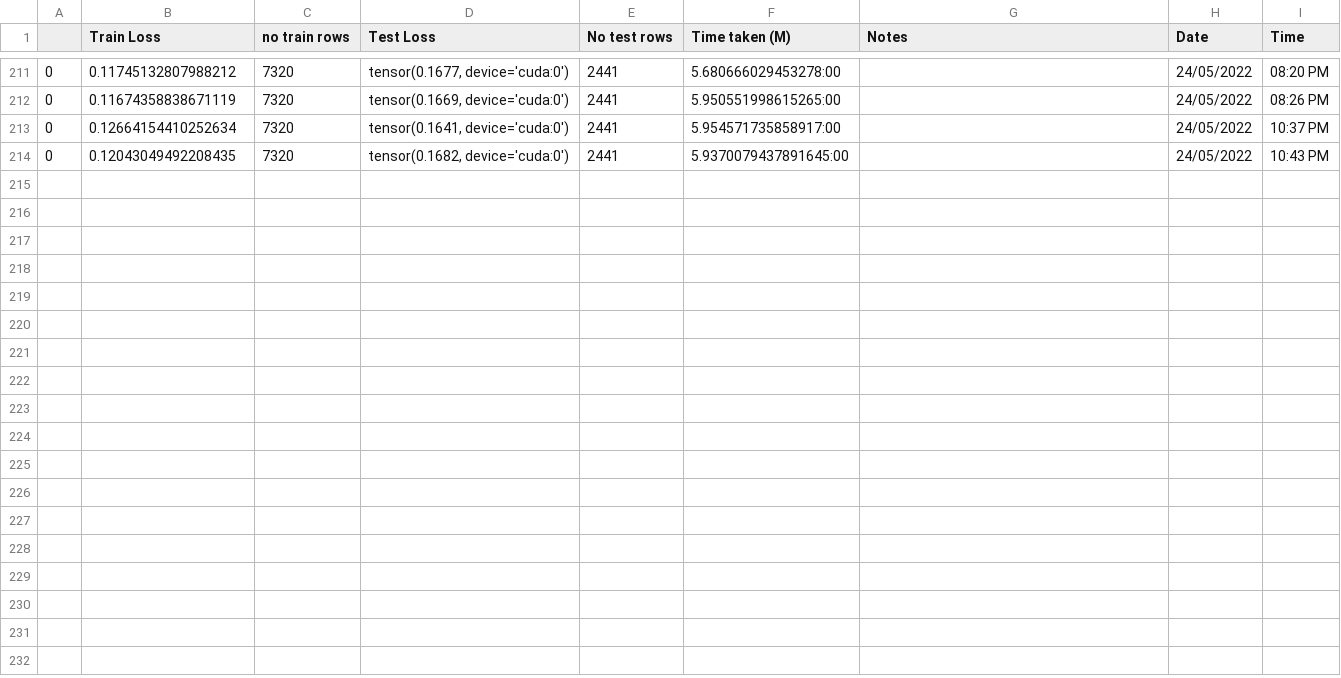
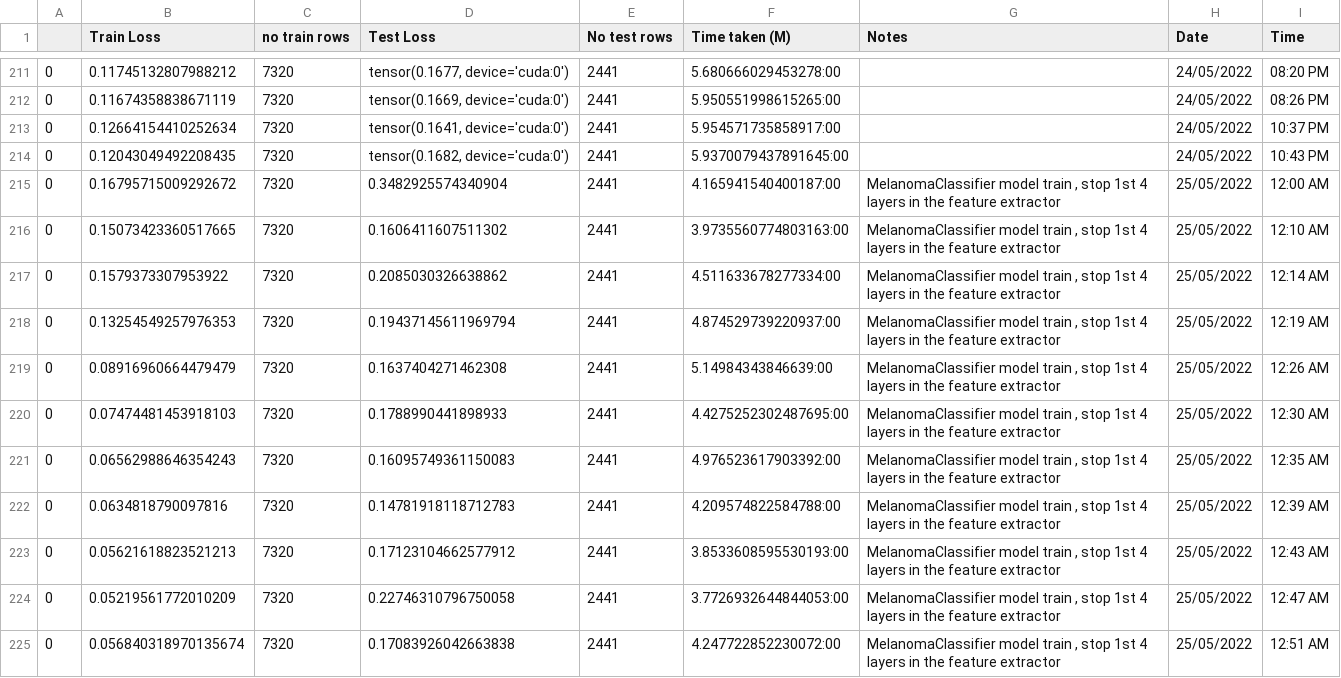
Before and after one commit to mariamalaa98/skin-cancer-detection, a CSV file: notebooks/train_data.csv, drawn as a sheet; only a part is shown, gaps mark what is left out; the diff covers the shown part only.

Commit message:
update testing loop and model layers

```diff
--- a/notebooks/train_data.csv
+++ b/notebooks/train_data.csv
@@ -214 +214,12 @@
 0,0.12043049492208435,7320,"tensor(0.1682, device='cuda:0')",2441,5.9370079437891645:00,,24/05/2022,10:43 PM
+0,0.16795715009292672,7320,0.3482925574340904,2441,4.165941540400187:00,"MelanomaClassifier model train , stop 1st 4 layers in the feature extractor",25/05/2022,12:00 AM
+0,0.15073423360517665,7320,0.1606411607511302,2441,3.9735560774803163:00,"MelanomaClassifier model train , stop 1st 4 layers in the feature extractor",25/05/2022,12:10 AM
+0,0.1579373307953922,7320,0.2085030326638862,2441,4.511633678277334:00,"MelanomaClassifier model train , stop 1st 4 layers in the feature extractor",25/05/2022,12:14 AM
+0,0.13254549257976353,7320,0.19437145611969794,2441,4.874529739220937:00,"MelanomaClassifier model train , stop 1st 4 layers in the feature extractor",25/05/2022,12:19 AM
+0,0.08916960664479479,7320,0.1637404271462308,2441,5.14984343846639:00,"MelanomaClassifier model train , stop 1st 4 layers in the feature extractor",25/05/2022,12:26 AM
+0,0.07474481453918103,7320,0.1788990441898933,2441,4.4275252302487695:00,"MelanomaClassifier model train , stop 1st 4 layers in the feature extractor",25/05/2022,12:30 AM
+0,0.06562988646354243,7320,0.16095749361150083,2441,4.976523617903392:00,"MelanomaClassifier model train , stop 1st 4 layers in the feature extractor",25/05/2022,12:35 AM
+0,0.0634818790097816,7320,0.14781918118712783,2441,4.209574822584788:00,"MelanomaClassifier model train , stop 1st 4 layers in the feature extractor",25/05/2022,12:39 AM
+0,0.05621618823521213,7320,0.17123104662577912,2441,3.8533608595530193:00,"MelanomaClassifier model train , stop 1st 4 layers in the feature extractor",25/05/2022,12:43 AM
+0,0.05219561772010209,7320,0.22746310796750058,2441,3.7726932644844053:00,"MelanomaClassifier model train , stop 1st 4 layers in the feature extractor",25/05/2022,12:47 AM
+0,0.056840318970135674,7320,0.17083926042663838,2441,4.247722852230072:00,"MelanomaClassifier model train , stop 1st 4 layers in the feature extractor",25/05/2022,12:51 AM
```
Also changed, not shown: 11 added rows elsewhere in this file, 6 other files.
